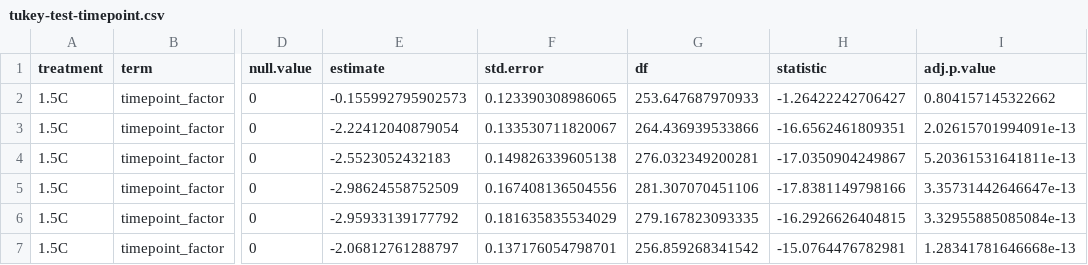
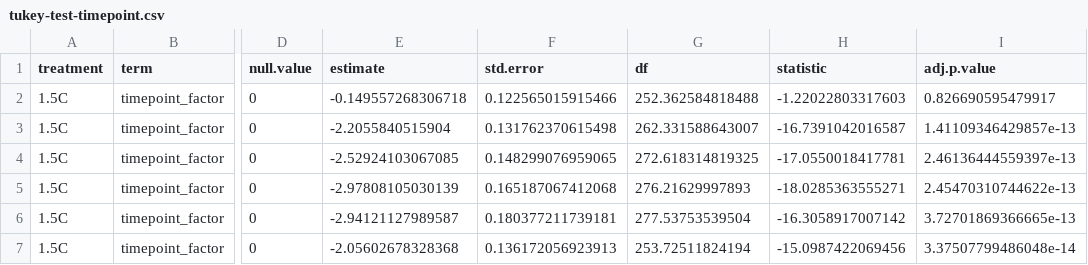
Before and after one commit to yaaminiv/cold-green-crab, a CSV file: output/WA/03-TTR-analysis/tukey-test-timepoint.csv, drawn as a sheet; only a part is shown, gaps mark what is left out; the diff covers the shown part only; the diff names each change by its address in the sheet, - before the commit and + after, or states it on an @@ line.

```diff
--- a/output/WA/03-TTR-analysis/tukey-test-timepoint.csv
+++ b/output/WA/03-TTR-analysis/tukey-test-timepoint.csv
-E2 (estimate): -0.155992795902573
+E2 (estimate): -0.149557268306718
-F2 (std.error): 0.123390308986065
+F2 (std.error): 0.122565015915466
-G2 (df): 253.647687970933
+G2 (df): 252.362584818488
-H2 (statistic): -1.26422242706427
+H2 (statistic): -1.22022803317603
-I2 (adj.p.value): 0.804157145322662
+I2 (adj.p.value): 0.826690595479917
-E3 (estimate): -2.22412040879054
+E3 (estimate): -2.2055840515904
-F3 (std.error): 0.133530711820067
+F3 (std.error): 0.131762370615498
-G3 (df): 264.436939533866
+G3 (df): 262.331588643007
-H3 (statistic): -16.6562461809351
+H3 (statistic): -16.7391042016587
-I3 (adj.p.value): 2.02615701994091e-13
+I3 (adj.p.value): 1.41109346429857e-13
-E4 (estimate): -2.5523052432183
+E4 (estimate): -2.52924103067085
-F4 (std.error): 0.149826339605138
+F4 (std.error): 0.148299076959065
-G4 (df): 276.032349200281
+G4 (df): 272.618314819325
-H4 (statistic): -17.0350904249867
+H4 (statistic): -17.0550018417781
-I4 (adj.p.value): 5.20361531641811e-13
+I4 (adj.p.value): 2.46136444559397e-13
-E5 (estimate): -2.98624558752509
+E5 (estimate): -2.97808105030139
-F5 (std.error): 0.167408136504556
+F5 (std.error): 0.165187067412068
-G5 (df): 281.307070451106
+G5 (df): 276.21629997893
-H5 (statistic): -17.8381149798166
+H5 (statistic): -18.0285363555271
-I5 (adj.p.value): 3.35731442646647e-13
+I5 (adj.p.value): 2.45470310744622e-13
-E6 (estimate): -2.95933139177792
+E6 (estimate): -2.94121127989587
-F6 (std.error): 0.181635835534029
+F6 (std.error): 0.180377211739181
-G6 (df): 279.167823093335
+G6 (df): 277.53753539504
-H6 (statistic): -16.2926626404815
+H6 (statistic): -16.3058917007142
-I6 (adj.p.value): 3.32955885085084e-13
+I6 (adj.p.value): 3.72701869366665e-13
-E7 (estimate): -2.06812761288797
+E7 (estimate): -2.05602678328368
-F7 (std.error): 0.137176054798701
+F7 (std.error): 0.136172056923913
-G7 (df): 256.859268341542
+G7 (df): 253.72511824194
-H7 (statistic): -15.0764476782981
+H7 (statistic): -15.0987422069456
-I7 (adj.p.value): 1.28341781646668e-13
+I7 (adj.p.value): 3.37507799486048e-14
```
Also changed, not shown: 120 edited cells elsewhere in this file, output/WA/03-TTR-analysis/tukey-test-treatment.csv, 1 other file.
